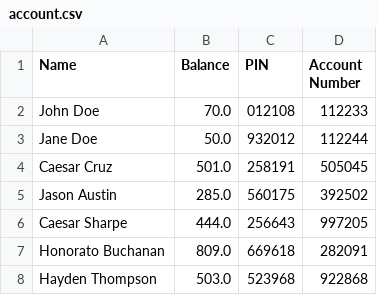
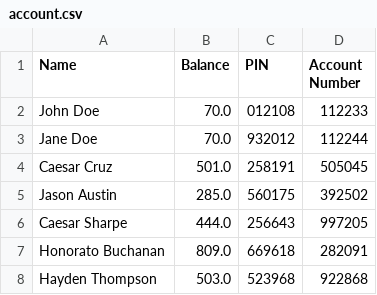
Before and after one commit to ardipr876/ATM-Simulation-II, a CSV file: File/account.csv, drawn as a sheet; only a part is shown.

```diff
--- a/File/account.csv
+++ b/File/account.csv
@@ -2,3 +2,3 @@ Name,Balance,PIN,Account Number
 John Doe,70.0,012108,112233
-Jane Doe,50.0,932012,112244
+Jane Doe,70.0,932012,112244
 Caesar Cruz,501.0,258191,505045
```
Also changed, not shown: File/transaction.csv, 8 other files.
